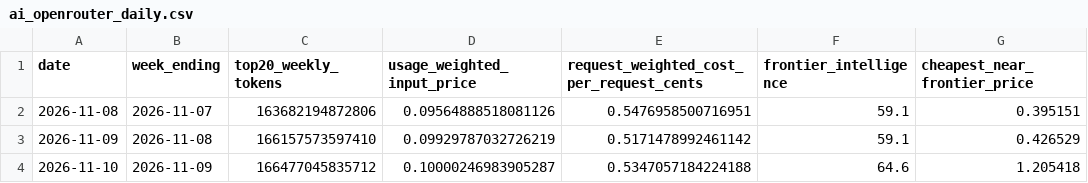
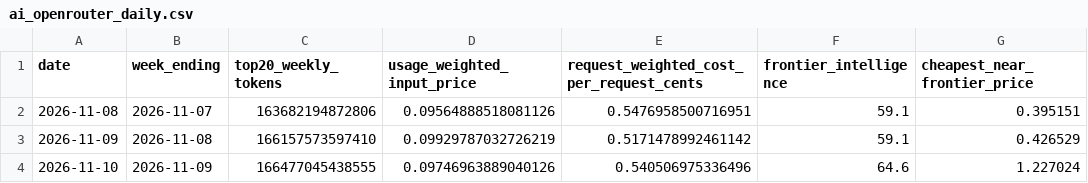
Before and after one commit to CL272/strategist-dashboard, a CSV file: archive/ai_openrouter_daily.csv, drawn as a sheet.

```diff
--- a/archive/ai_openrouter_daily.csv
+++ b/archive/ai_openrouter_daily.csv
@@ -3,2 +3,2 @@ date,week_ending,top20_weekly_tokens,usage_weighted_input_price,request_weighted
 2026-11-09,2026-11-08,166157573597410,0.09929787032726219,0.5171478992461142,59.1,0.426529
-2026-11-10,2026-11-09,166477045835712,0.10000246983905287,0.5347057184224188,64.6,1.205418
+2026-11-10,2026-11-09,166477045438555,0.09746963889040126,0.540506975336496,64.6,1.227024
```
Also changed, not shown: archive/ai_models_weekly.csv.
